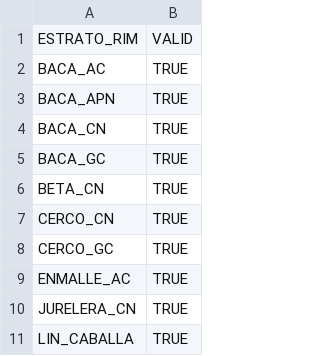
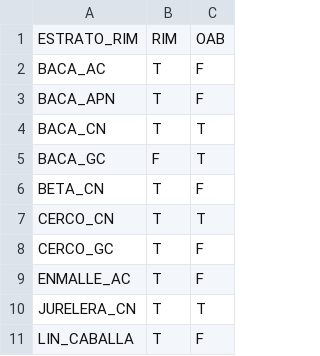
Before and after one commit to Eucrow/sapmuebase, a CSV file: data-raw/estrato_rim.csv, drawn as a sheet; only a part is shown; removed rows and columns are numbered as before the commit, all else as after; the diff names each change by its address in the sheet, - before the commit and + after, or states it on an @@ line.

```diff
--- a/data-raw/estrato_rim.csv
+++ b/data-raw/estrato_rim.csv
-column B, rows 1-11: VALID | TRUE | TRUE | TRUE | TRUE | TRUE | TRUE | TRUE | TRUE | TRUE | TRUE
+column B, rows 1-11: RIM | T | T | T | F | T | T | T | T | T | T
+column C, rows 1-11: OAB | F | F | T | T | F | T | F | F | T | F
```
Also changed, not shown: data-raw/estratorim_arte.csv, data-raw/estratorim_origen.csv, 44 other files.
